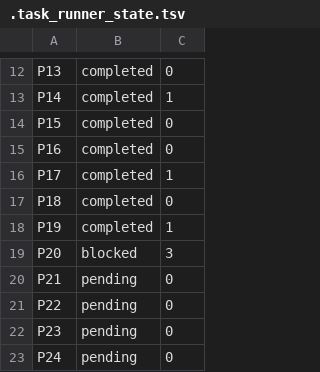
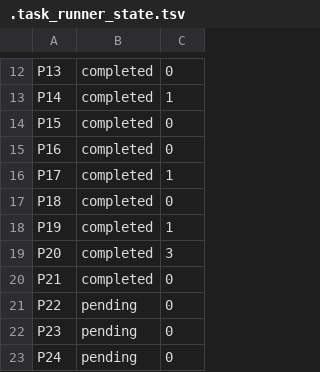
Before and after one commit to reills/bach, a TSV file: .task_runner_state.tsv, drawn as a sheet; only a part is shown, gaps mark what is left out.

```diff
--- a/.task_runner_state.tsv
+++ b/.task_runner_state.tsv
@@ -18,4 +18,4 @@ P18	completed	0
 P19	completed	1
-P20	blocked	3
-P21	pending	0
+P20	completed	3
+P21	completed	0
 P22	pending	0
```
Also changed, not shown: 7 other files.
